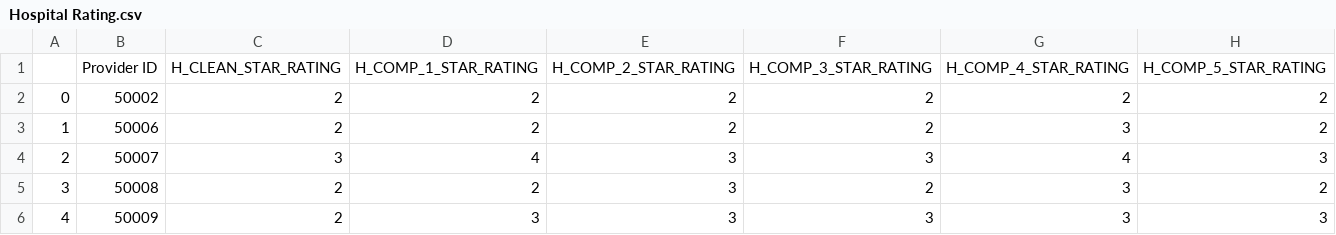
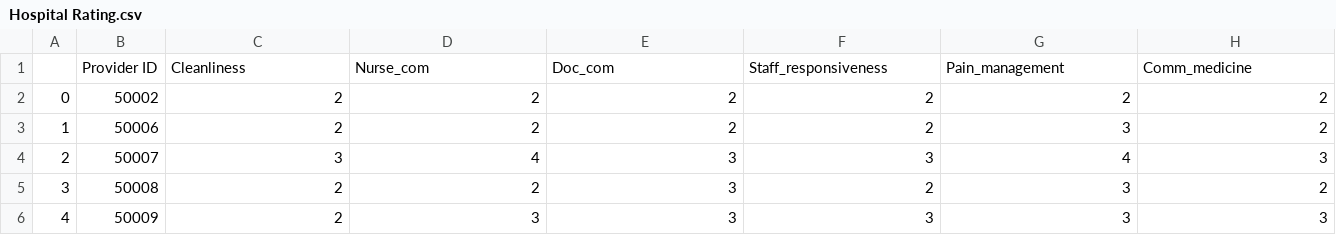
Before and after one commit to jLynnePhillips/Data_Bootcamp_Project1, a CSV file: Hospital Rating.csv, drawn as a sheet; only a part is shown; removed rows and columns are numbered as before the commit, all else as after; rows hold the shown columns only; the diff names each change by its address in the sheet, - before the commit and + after, or states it on an @@ line.

Commit message:
Updated hospital rating and hospital rating merged files

```diff
--- a/Hospital Rating.csv
+++ b/Hospital Rating.csv
-row 1:  | Provider ID | H_CLEAN_STAR_RATING | H_COMP_1_STAR_RATING | H_COMP_2_STAR_RATING | H_COMP_3_STAR_RATING | H_COMP_4_STAR_RATING | H_COMP_5_STAR_RATING
+row 1:  | Provider ID | Cleanliness | Nurse_com | Doc_com | Staff_responsiveness | Pain_management | Comm_medicine
```
Also changed, not shown: 2 other files.
